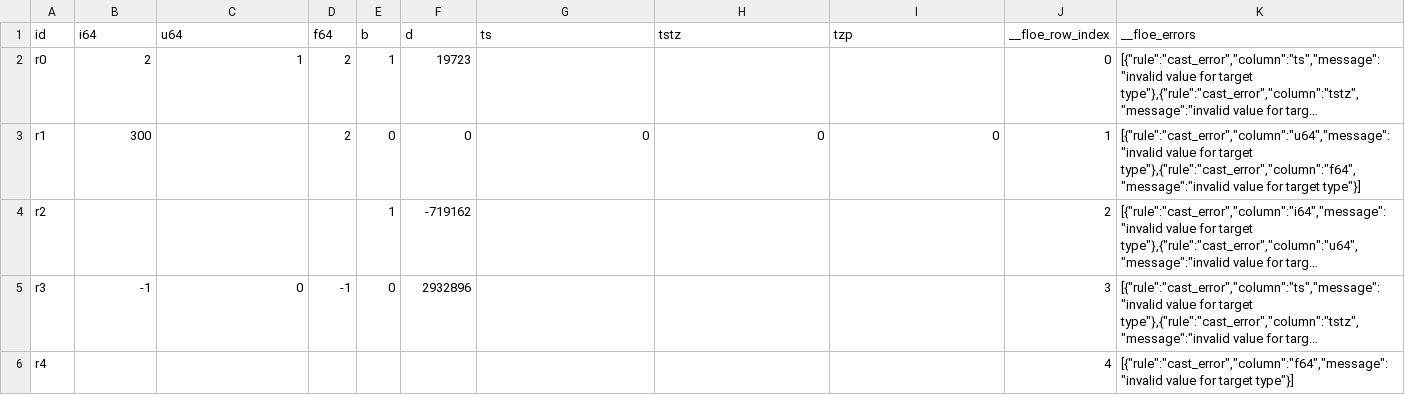
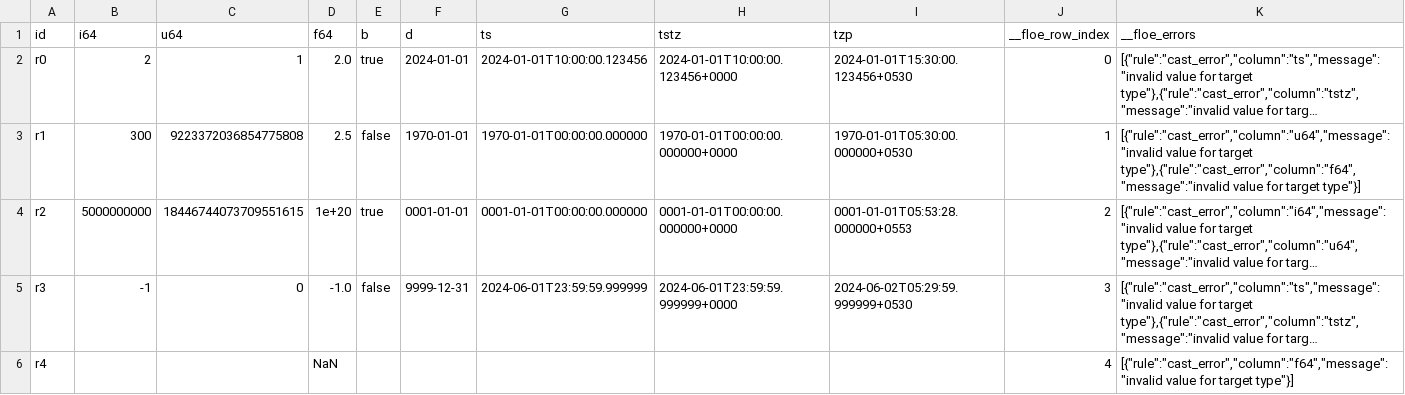
Before and after one commit to OpenLakeForge/floe, a CSV file: conformance/casts_typed/expected/rejected/typed_int32/part-00000.csv, drawn as a sheet; long unchanged cells end in …; the diff names each change by its address in the sheet, - before the commit and + after, or states it on an @@ line.

```diff
--- a/conformance/casts_typed/expected/rejected/typed_int32/part-00000.csv
+++ b/conformance/casts_typed/expected/rejected/typed_int32/part-00000.csv
-D2 (f64): 2
+D2 (f64): 2.0
-E2 (b): 1
+E2 (b): true
-F2 (d): 19723
+F2 (d): 2024-01-01
-G2 (ts): (empty)
+G2 (ts): 2024-01-01T10:00:00.123456
-H2 (tstz): (empty)
+H2 (tstz): 2024-01-01T10:00:00.123456+0000
-I2 (tzp): (empty)
+I2 (tzp): 2024-01-01T15:30:00.123456+0530
-C3 (u64): (empty)
+C3 (u64): 9223372036854775808
-D3 (f64): 2
+D3 (f64): 2.5
-E3 (b): 0
+E3 (b): false
-F3 (d): 0
+F3 (d): 1970-01-01
-G3 (ts): 0
+G3 (ts): 1970-01-01T00:00:00.000000
-H3 (tstz): 0
+H3 (tstz): 1970-01-01T00:00:00.000000+0000
-I3 (tzp): 0
+I3 (tzp): 1970-01-01T05:30:00.000000+0530
-B4 (i64): (empty)
+B4 (i64): 5000000000
-C4 (u64): (empty)
+C4 (u64): 18446744073709551615
-D4 (f64): (empty)
+D4 (f64): 1e+20
-E4 (b): 1
+E4 (b): true
-F4 (d): -719162
+F4 (d): 0001-01-01
-G4 (ts): (empty)
+G4 (ts): 0001-01-01T00:00:00.000000
-H4 (tstz): (empty)
+H4 (tstz): 0001-01-01T00:00:00.000000+0000
-I4 (tzp): (empty)
+I4 (tzp): 0001-01-01T05:53:28.000000+0553
-D5 (f64): -1
+D5 (f64): -1.0
-E5 (b): 0
+E5 (b): false
-F5 (d): 2932896
+F5 (d): 9999-12-31
-G5 (ts): (empty)
+G5 (ts): 2024-06-01T23:59:59.999999
-H5 (tstz): (empty)
+H5 (tstz): 2024-06-01T23:59:59.999999+0000
-I5 (tzp): (empty)
+I5 (tzp): 2024-06-02T05:29:59.999999+0530
-D6 (f64): (empty)
+D6 (f64): NaN
```
Also changed, not shown: conformance/casts/expected/rejected/casts/part-00000.csv, conformance/casts_datetime/expected/rejected/casts_datetime/part-00000.csv, 20 other files.
